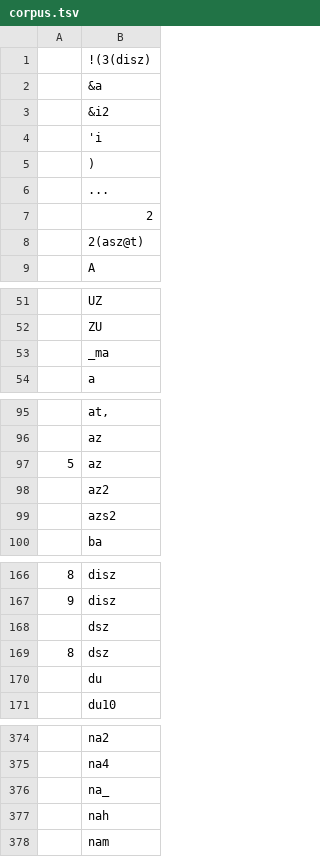
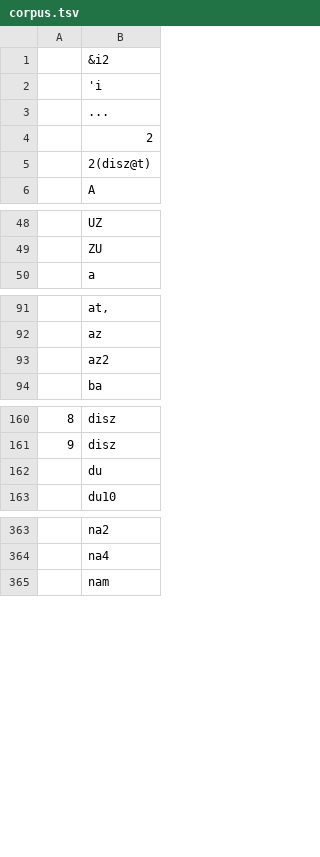
Before and after one commit to Nino-cunei/oldassyrian, a TSV file: characters/corpus.tsv, drawn as a sheet; only a part is shown, gaps mark what is left out; the diff covers the shown part only.

```diff
--- a/characters/corpus.tsv
+++ b/characters/corpus.tsv
@@ -1,9 +1,6 @@
-	!(3(disz)
-	&a
 	&i2
 	'i
-	)
 	...
 	2
-	2(asz@t)
+	2(disz@t)
 	A
@@ -52,3 +49,2 @@
 	ZU
-	_ma
 	a
@@ -96,5 +92,3 @@
 	az
-5	az
 	az2
-	azs2
 	ba
@@ -167,4 +161,2 @@
 9	disz
-	dsz
-8	dsz
 	du
@@ -375,4 +364,2 @@
 	na4
-	na_
-	nah
 	nam
```
Also changed, not shown: 6 removed rows and 1 edited cell elsewhere in this file, 6 other files.
